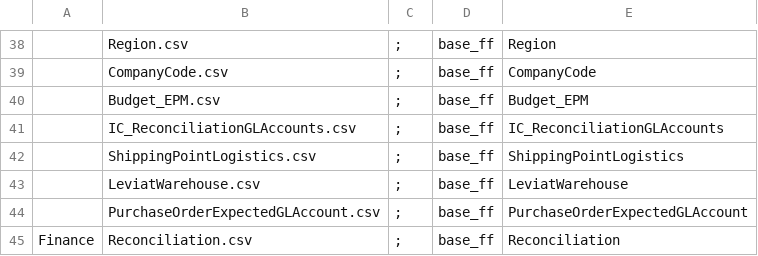
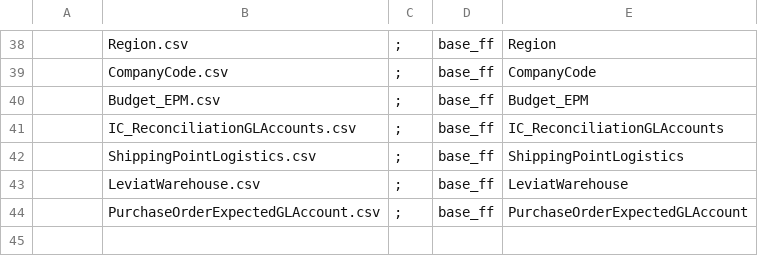
Before and after one commit to szubalii/leviat-data-and-analytics, a CSV file: synapse-dwh/syndw_xxxx_sls_d_euw_001/Master Data/master-data-config.csv, drawn as a sheet; only a part is shown, gaps mark what is left out; the diff names each change by its address in the sheet, - before the commit and + after, or states it on an @@ line.

```diff
--- a/synapse-dwh/syndw_xxxx_sls_d_euw_001/Master Data/master-data-config.csv
+++ b/synapse-dwh/syndw_xxxx_sls_d_euw_001/Master Data/master-data-config.csv
-row 45: Finance | Reconciliation.csv | ; | base_ff | Reconciliation
```
Also changed, not shown: 3 other files.
